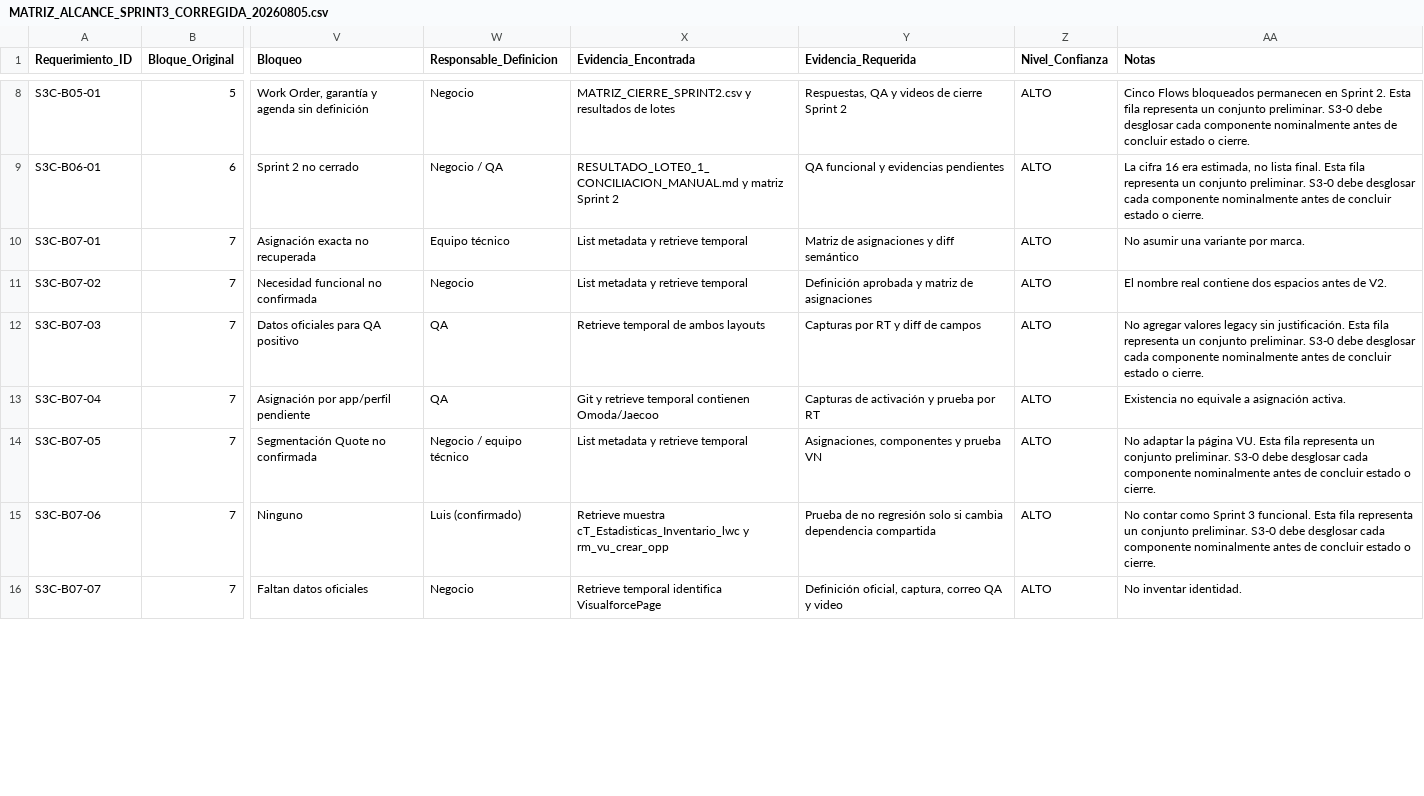
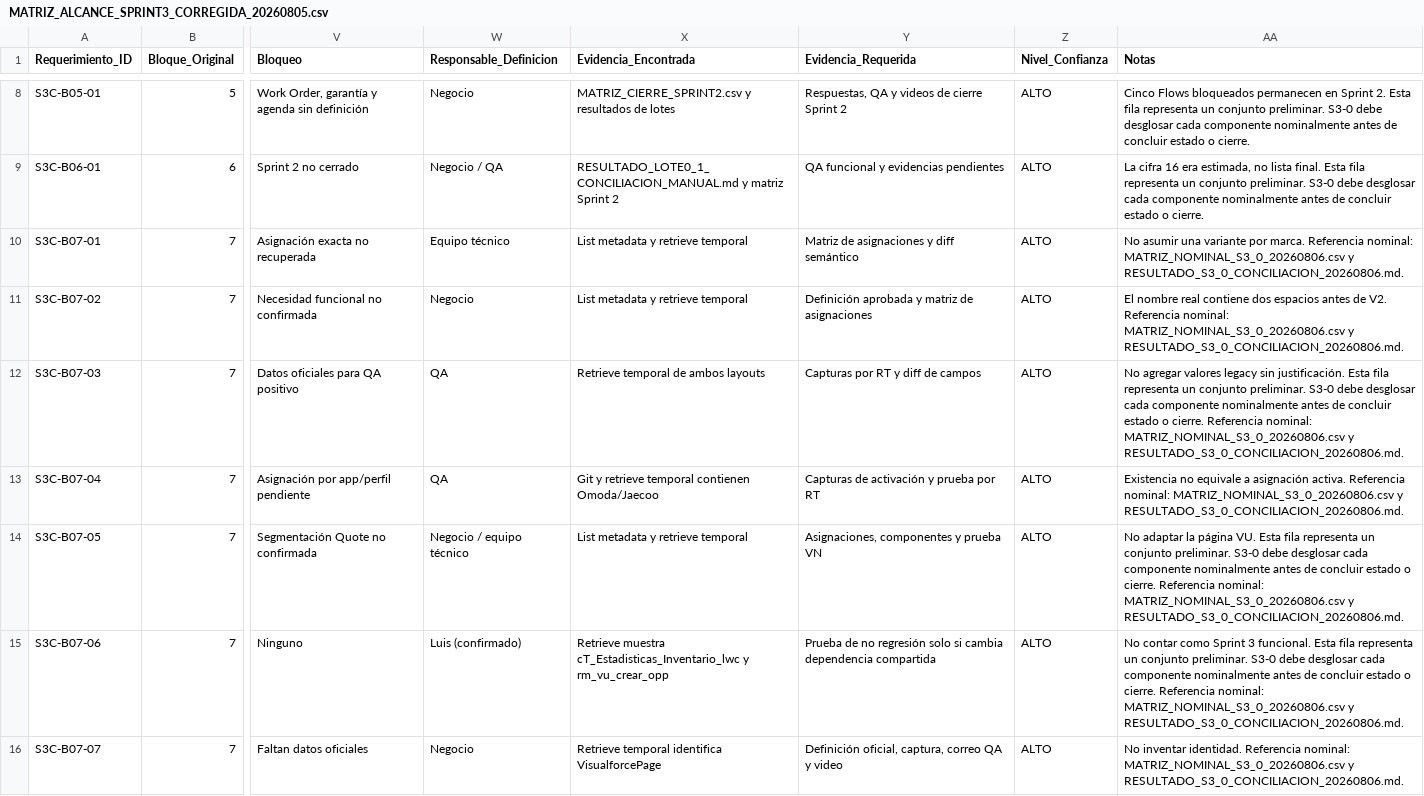
Before and after one commit to Peseck89/RedMotorsPartial, a CSV file: docs/empresa-marcas-chinas/MATRIZ_ALCANCE_SPRINT3_CORREGIDA_20260805.csv, drawn as a sheet; only a part is shown, gaps mark what is left out; the diff covers the shown part only; the diff names each change by its address in the sheet, - before the commit and + after, or states it on an @@ line.

Commit message:
docs(sprint3): complete nominal S3-0 reconciliation

```diff
--- a/docs/empresa-marcas-chinas/MATRIZ_ALCANCE_SPRINT3_CORREGIDA_20260805.csv
+++ b/docs/empresa-marcas-chinas/MATRIZ_ALCANCE_SPRINT3_CORREGIDA_20260805.csv
-AA10 (Notas): …por marca.
+AA10 (Notas): …por marca. Referencia nominal: MATRIZ_NOMINAL_S3_0_20260806.csv y RESULTADO_S3_0_CONCILIACION_20260806.md.
-AA11 (Notas): …de V2.
+AA11 (Notas): …de V2. Referencia nominal: MATRIZ_NOMINAL_S3_0_20260806.csv y RESULTADO_S3_0_CONCILIACION_20260806.md.
-AA12 (Notas): …o cierre.
+AA12 (Notas): …o cierre. Referencia nominal: MATRIZ_NOMINAL_S3_0_20260806.csv y RESULTADO_S3_0_CONCILIACION_20260806.md.
-AA13 (Notas): …asignación activa.
+AA13 (Notas): …asignación activa. Referencia nominal: MATRIZ_NOMINAL_S3_0_20260806.csv y RESULTADO_S3_0_CONCILIACION_20260806.md.
-AA14 (Notas): …o cierre.
+AA14 (Notas): …o cierre. Referencia nominal: MATRIZ_NOMINAL_S3_0_20260806.csv y RESULTADO_S3_0_CONCILIACION_20260806.md.
-AA15 (Notas): …o cierre.
+AA15 (Notas): …o cierre. Referencia nominal: MATRIZ_NOMINAL_S3_0_20260806.csv y RESULTADO_S3_0_CONCILIACION_20260806.md.
-AA16 (Notas): …inventar identidad.
+AA16 (Notas): …inventar identidad. Referencia nominal: MATRIZ_NOMINAL_S3_0_20260806.csv y RESULTADO_S3_0_CONCILIACION_20260806.md.
```
Also changed, not shown: 1 added row and 18 edited cells elsewhere in this file, 6 other files.
